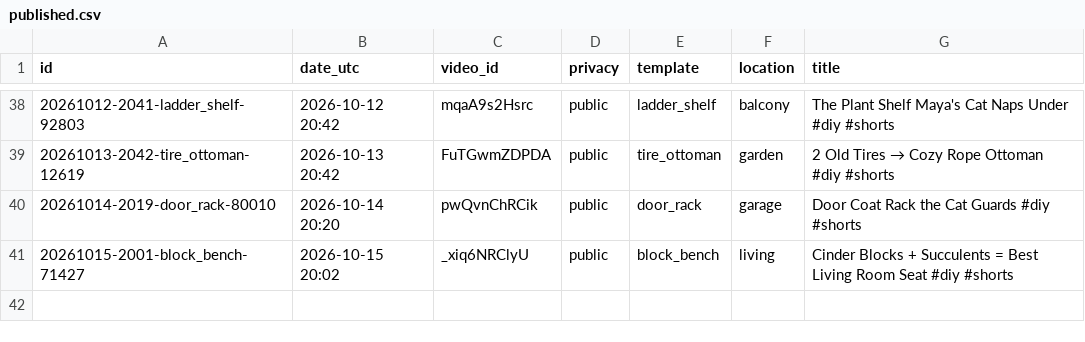
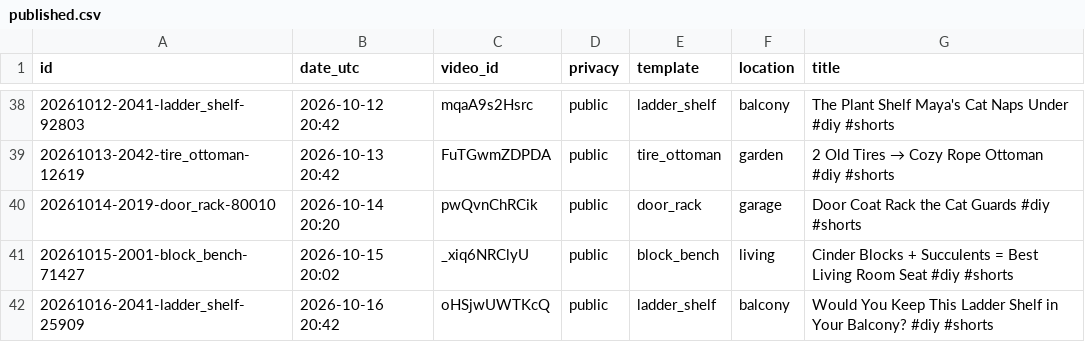
Before and after one commit to olgunkadirgulhan/maya-builds-cozy, a CSV file: published.csv, drawn as a sheet; only a part is shown, gaps mark what is left out.

Commit message:
short: 2026-10-16-2042

```diff
--- a/published.csv
+++ b/published.csv
@@ -41 +41,2 @@ id,date_utc,video_id,privacy,template,location,title
 20261015-2001-block_bench-71427,2026-10-15 20:02,_xiq6NRClyU,public,block_bench,living,Cinder Blocks + Succulents = Best Living Room Seat #diy #shorts
+20261016-2041-ladder_shelf-25909,2026-10-16 20:42,oHSjwUWTKcQ,public,ladder_shelf,balcony,Would You Keep This Ladder Shelf in Your Balcony? #diy #shorts
```
Also changed, not shown: 1 other file.
